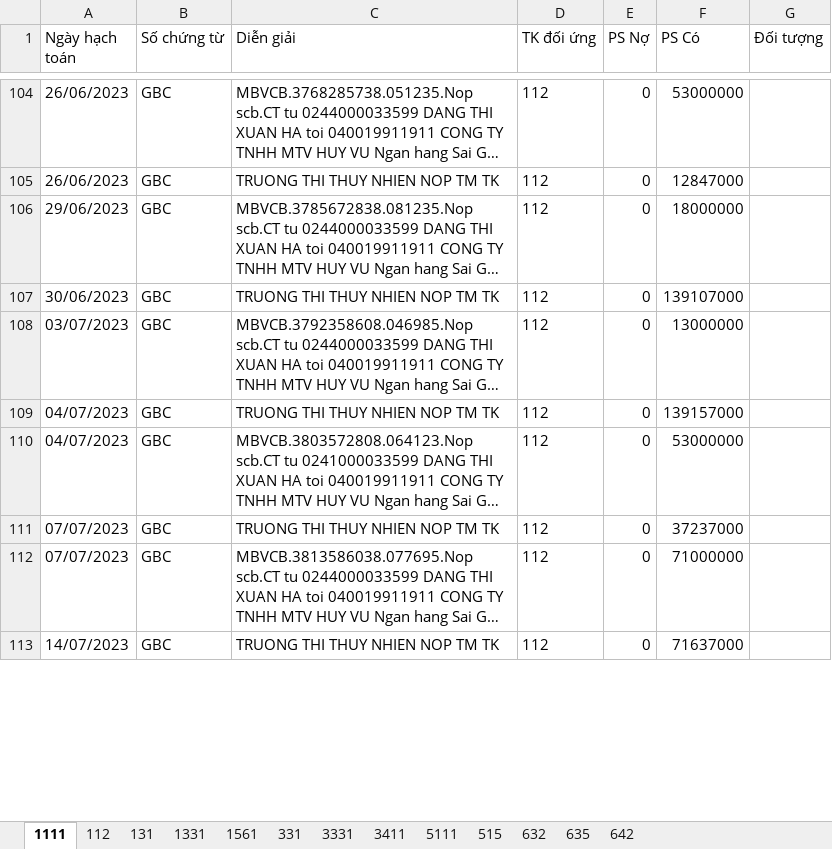
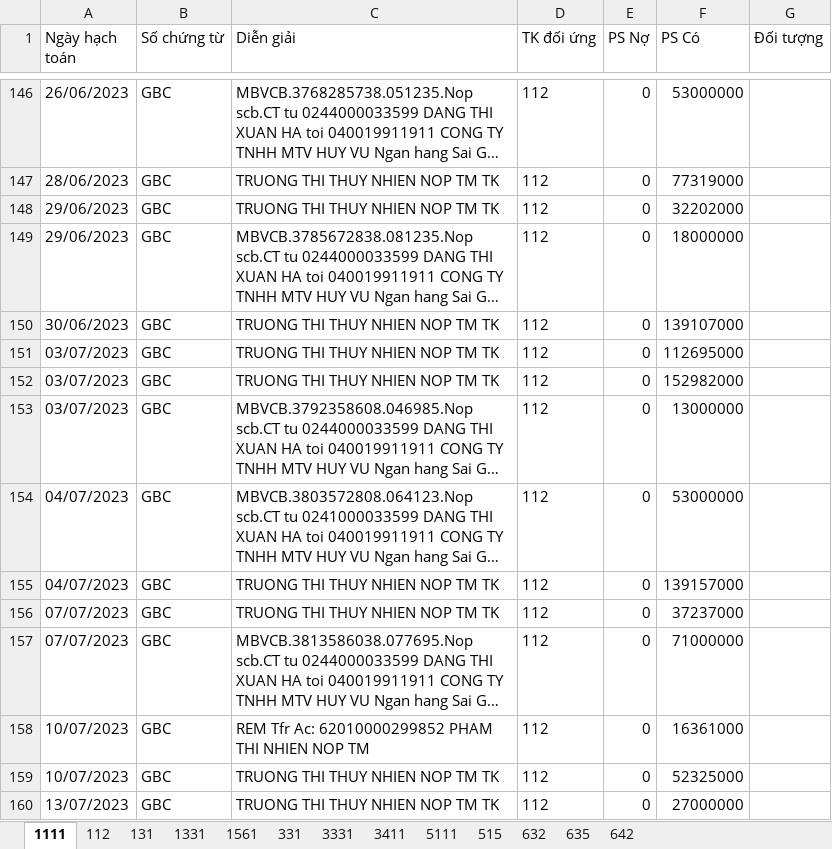
Before and after one commit to KataChannel/ragketoan, an Excel workbook: docs/huyvu/sosach/nam2023/SO_CHI_TIET_HUYVU_2023_FINAL.xlsx, sheet 1111, drawn as a sheet; only a part is shown, gaps mark what is left out; the shorter side is filled out with more unchanged rows; long unchanged cells end in …; values as stored, in another font and other column widths than the file's, no borders; addresses are those after the commit; the diff covers the shown part only; the diff names each change by its address in the sheet, - before the commit and + after, or states it on an @@ line.

```diff
--- a/docs/huyvu/sosach/nam2023/SO_CHI_TIET_HUYVU_2023_FINAL.xlsx (sheet 1111)
+++ b/docs/huyvu/sosach/nam2023/SO_CHI_TIET_HUYVU_2023_FINAL.xlsx (sheet 1111)
-A147 (Ngày hạch toán): 26/06/2023
+A147 (Ngày hạch toán): 28/06/2023
-F147 (PS Có): 12847000
+F147 (PS Có): 77319000
+row 148: 29/06/2023 | GBC | TRUONG THI THUY NHIEN NOP TM TK | 112 | 0 | 32202000
+row 151: 03/07/2023 | GBC | TRUONG THI THUY NHIEN NOP TM TK | 112 | 0 | 112695000
+row 152: 03/07/2023 | GBC | TRUONG THI THUY NHIEN NOP TM TK | 112 | 0 | 152982000
@@ row 110 moved to row 154: 04/07/2023 @@
+row 158: 10/07/2023 | GBC | REM Tfr Ac: 62010000299852 PHAM THI NHIEN NOP TM | 112 | 0 | 16361000
+row 159: 10/07/2023 | GBC | TRUONG THI THUY NHIEN NOP TM TK | 112 | 0 | 52325000
+row 160: 13/07/2023 | GBC | TRUONG THI THUY NHIEN NOP TM TK | 112 | 0 | 27000000
```
Also changed, not shown: 63 added rows, 24 moved rows and 16 edited cells elsewhere in this sheet, sheet 131, sheet 1561, sheet 331, sheet 112, sheet 632, sheet 5111, 5 more sheets, docs/huyvu/sosach/nam2023/NKC_HUYVU_2023_FINAL.xlsx, 1 other file.
